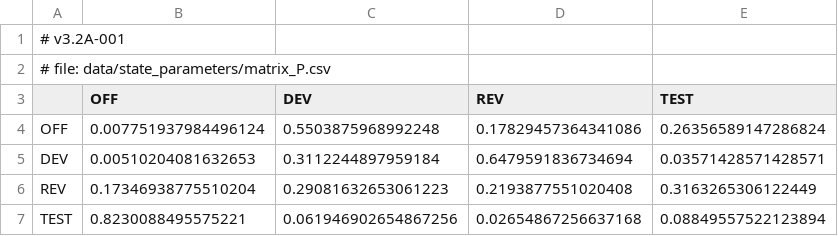
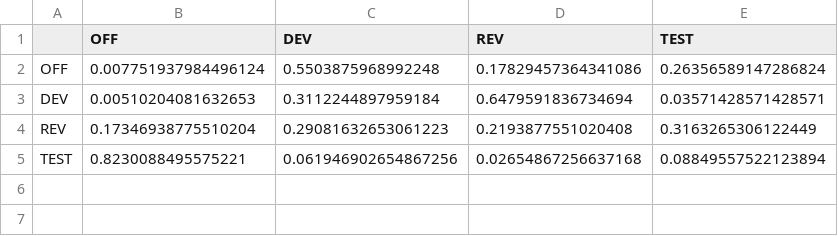
Before and after one commit to GVCUTV/BK_ASF, a CSV file: data/state_parameters/matrix_P.csv, drawn as a sheet; the diff names each change by its address in the sheet, - before the commit and + after, or states it on an @@ line.

```diff
--- a/data/state_parameters/matrix_P.csv
+++ b/data/state_parameters/matrix_P.csv
-row 1: # v3.2A-001
-row 2: # file: data/state_parameters/matrix_P.csv
```
Also changed, not shown: data/state_parameters/stint_PMF_DEV.csv, data/state_parameters/stint_PMF_OFF.csv, 3 other files.
